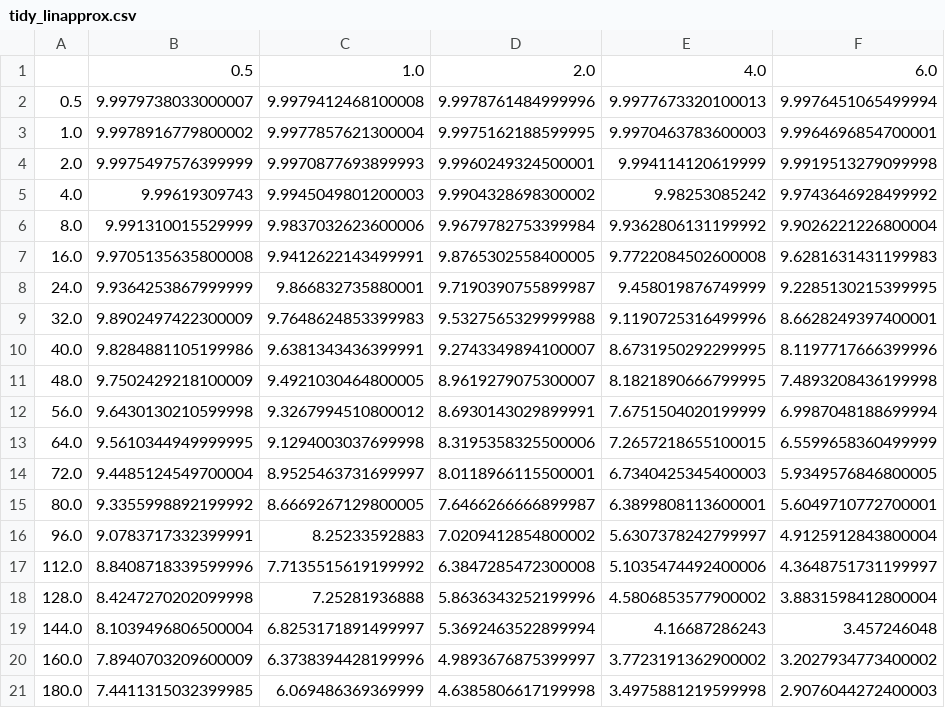
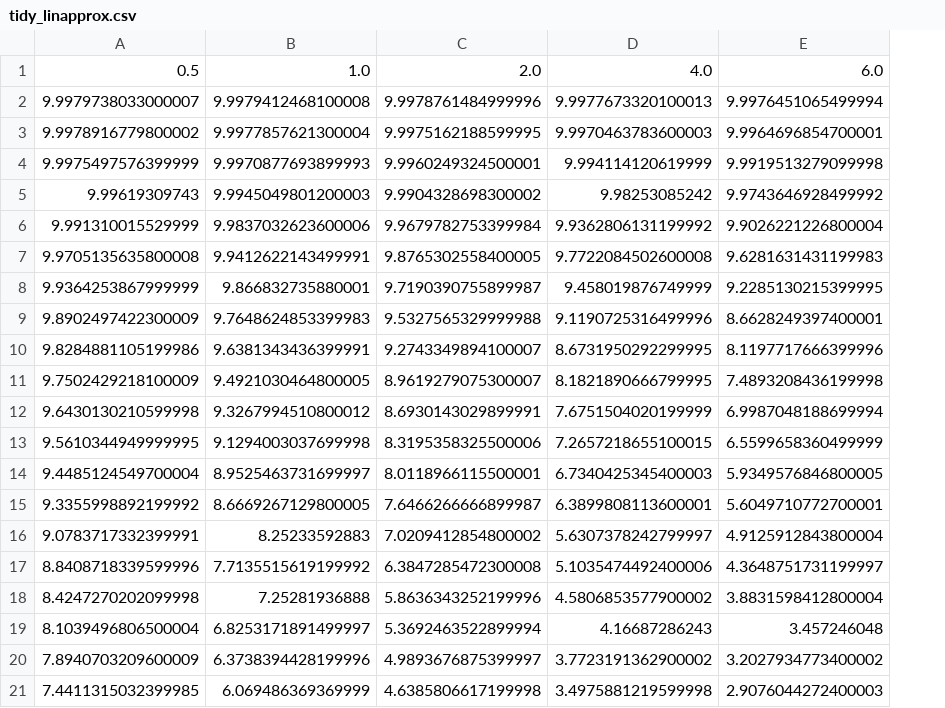
Before and after one commit to Lexoka/18071989, a CSV file: scripts_and_data/tidy_linapprox.csv, drawn as a sheet; only a part is shown; the diff names each change by its address in the sheet, - before the commit and + after, or states it on an @@ line.

```diff
--- a/scripts_and_data/tidy_linapprox.csv
+++ b/scripts_and_data/tidy_linapprox.csv
-column A, rows 2-21: 0.5 | 1.0 | 2.0 | 4.0 | 8.0 | 16.0 | 24.0 | 32.0 | 40.0 | 48.0 | 56.0 | 64.0 | 72.0 | 80.0 | 96.0 | 112.0 | 128.0 | 144.0 | 160.0 | 180.0
```
Also changed, not shown: scripts_and_data/linApproxSorted.csv, 23 other files.
